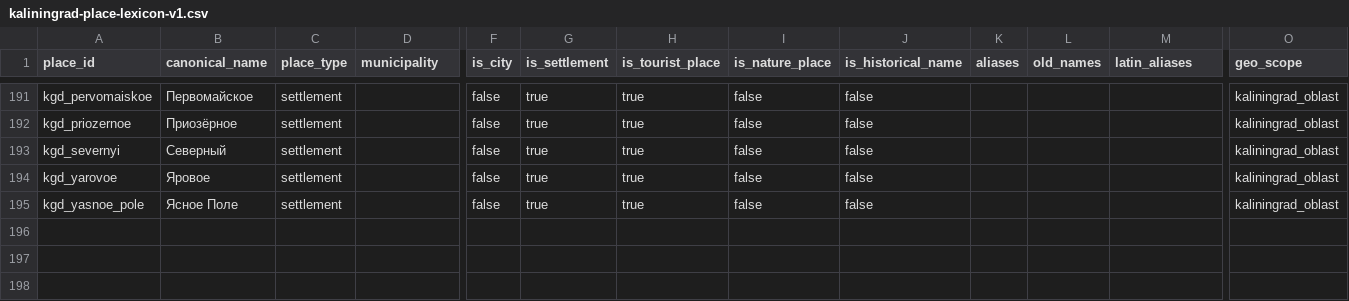
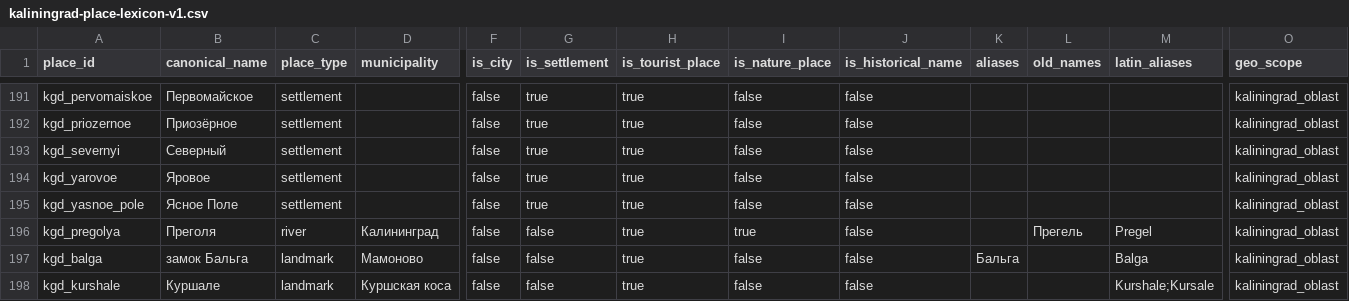
Before and after one commit to onedayonemasterpiece/events-bot-new, a CSV file: docs/features/region-talk-channel/kaliningrad-place-lexicon-v1.csv, drawn as a sheet; only a part is shown, gaps mark what is left out; rows hold the shown columns only; the diff names each change by its address in the sheet, - before the commit and + after, or states it on an @@ line.

```diff
--- a/docs/features/region-talk-channel/kaliningrad-place-lexicon-v1.csv
+++ b/docs/features/region-talk-channel/kaliningrad-place-lexicon-v1.csv
+row 196: kgd_pregolya | Преголя | river | Калининград | false | false | true | true | false |  | Прегель | Pregel | kaliningrad_oblast
+row 197: kgd_balga | замок Бальга | landmark | Мамоново | false | false | true | false | false | Бальга |  | Balga | kaliningrad_oblast
+row 198: kgd_kurshale | Куршале | landmark | Куршская коса | false | false | true | false | false |  |  | Kurshale;Kursale | kaliningrad_oblast
```
Also changed, not shown: 8 other files.
